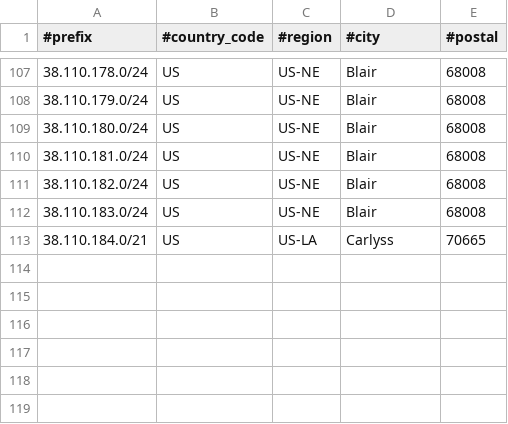
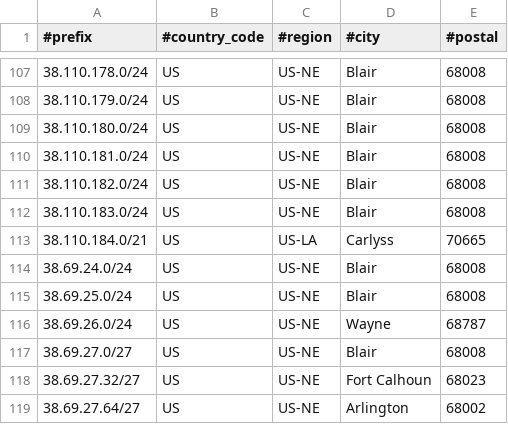
Before and after one commit to fastwyreeng/geofeed, a CSV file: geofeed.csv, drawn as a sheet; only a part is shown, gaps mark what is left out.

Commit message:
5/1/25 Added: 38.69.24.0/24 38.69.25.0/24 38.69.26.0/24 38.69.27.0/27 38.69.27.32/27 38.69.27.64/27

```diff
--- a/geofeed.csv
+++ b/geofeed.csv
@@ -113 +113,7 @@
 38.110.184.0/21,US,US-LA,Carlyss,70665
+38.69.24.0/24,US,US-NE,Blair,68008
+38.69.25.0/24,US,US-NE,Blair,68008
+38.69.26.0/24,US,US-NE,Wayne,68787
+38.69.27.0/27,US,US-NE,Blair,68008
+38.69.27.32/27,US,US-NE,Fort Calhoun,68023
+38.69.27.64/27,US,US-NE,Arlington,68002
```
